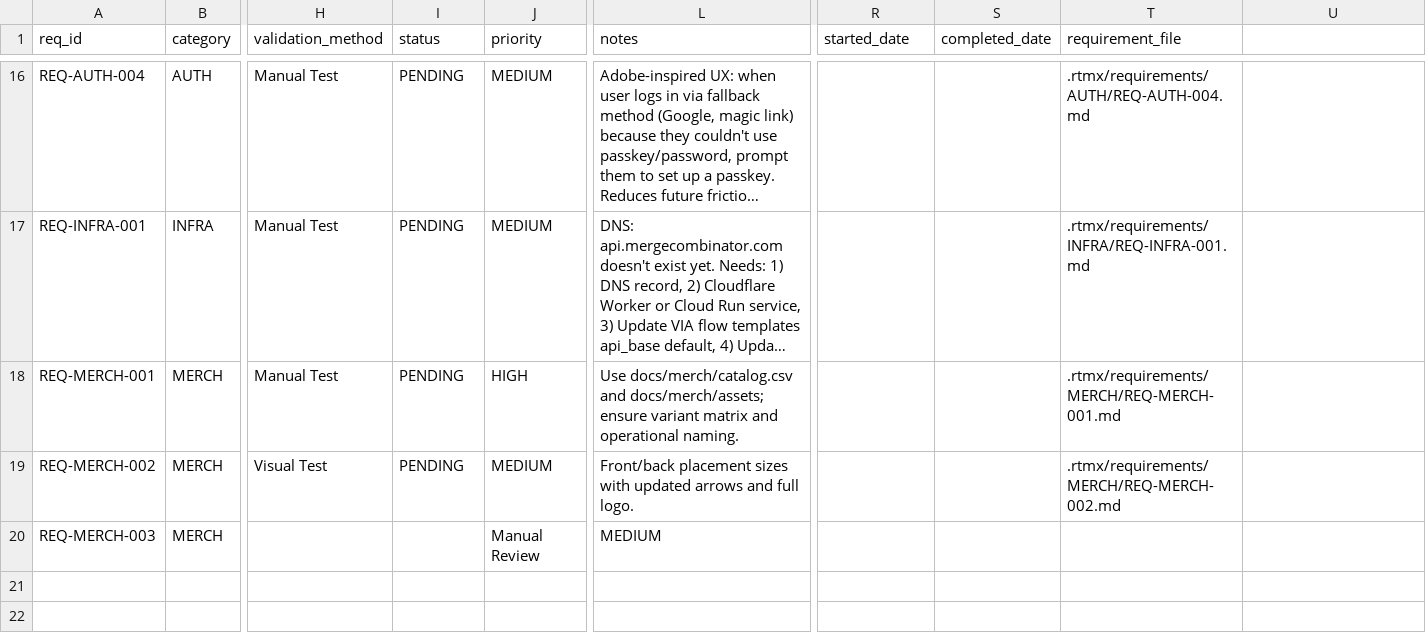
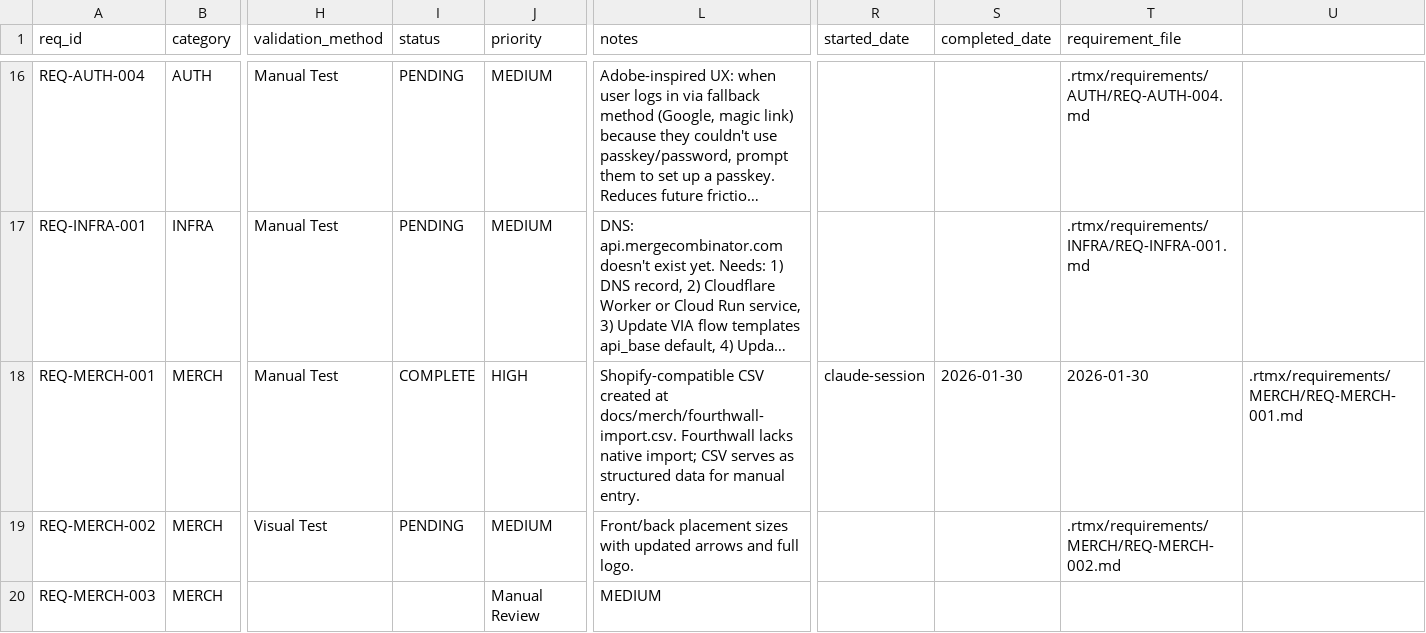
Before and after one commit to m4ndolore/mc_site, a CSV file: .rtmx/database.csv, drawn as a sheet; only a part is shown, gaps mark what is left out; long unchanged cells end in …; the diff names each change by its address in the sheet, - before the commit and + after, or states it on an @@ line.

```diff
--- a/.rtmx/database.csv
+++ b/.rtmx/database.csv
-I18 (status): PENDING
+I18 (status): COMPLETE
-L18 (notes): Use docs/merch/catalog.csv and docs/merch/assets; ensure variant matrix and operational naming.
+L18 (notes): Shopify-compatible CSV created at docs/merch/fourthwall-import.csv. Fourthwall lacks native import; CSV serves as structured data for manual entry.
-R18 (started_date): (empty)
+R18 (started_date): claude-session
-S18 (completed_date): (empty)
+S18 (completed_date): 2026-01-30
-T18 (requirement_file): .rtmx/requirements/MERCH/REQ-MERCH-001.md
+T18 (requirement_file): 2026-01-30
-U18: (empty)
+U18: .rtmx/requirements/MERCH/REQ-MERCH-001.md
```
Also changed, not shown: 5 other files.
